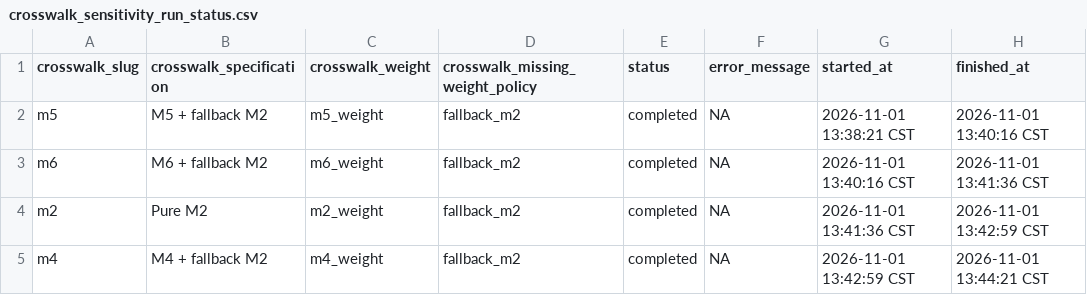
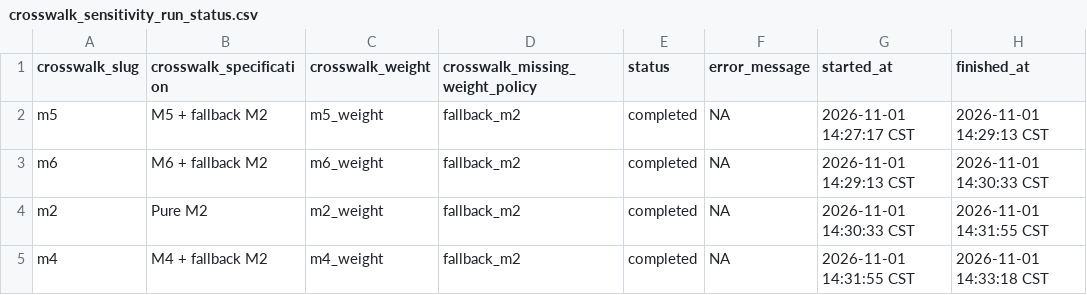
Before and after one commit to rishavbroy/extension-adh2013, a CSV file: output/diagnostics/crosswalk_sensitivity_run_status.csv, drawn as a sheet.

```diff
--- a/output/diagnostics/crosswalk_sensitivity_run_status.csv
+++ b/output/diagnostics/crosswalk_sensitivity_run_status.csv
@@ -1,5 +1,5 @@
 crosswalk_slug,crosswalk_specification,crosswalk_weight,crosswalk_missing_weight_policy,status,error_message,started_at,finished_at
-m5,M5 + fallback M2,m5_weight,fallback_m2,completed,NA,2026-11-01 13:38:21 CST,2026-11-01 13:40:16 CST
-m6,M6 + fallback M2,m6_weight,fallback_m2,completed,NA,2026-11-01 13:40:16 CST,2026-11-01 13:41:36 CST
-m2,Pure M2,m2_weight,fallback_m2,completed,NA,2026-11-01 13:41:36 CST,2026-11-01 13:42:59 CST
-m4,M4 + fallback M2,m4_weight,fallback_m2,completed,NA,2026-11-01 13:42:59 CST,2026-11-01 13:44:21 CST
+m5,M5 + fallback M2,m5_weight,fallback_m2,completed,NA,2026-11-01 14:27:17 CST,2026-11-01 14:29:13 CST
+m6,M6 + fallback M2,m6_weight,fallback_m2,completed,NA,2026-11-01 14:29:13 CST,2026-11-01 14:30:33 CST
+m2,Pure M2,m2_weight,fallback_m2,completed,NA,2026-11-01 14:30:33 CST,2026-11-01 14:31:55 CST
+m4,M4 + fallback M2,m4_weight,fallback_m2,completed,NA,2026-11-01 14:31:55 CST,2026-11-01 14:33:18 CST
```
Also changed, not shown: output/diagnostics/by_crosswalk/m2/run_status.csv, output/diagnostics/by_crosswalk/m4/run_status.csv, 50 other files.
